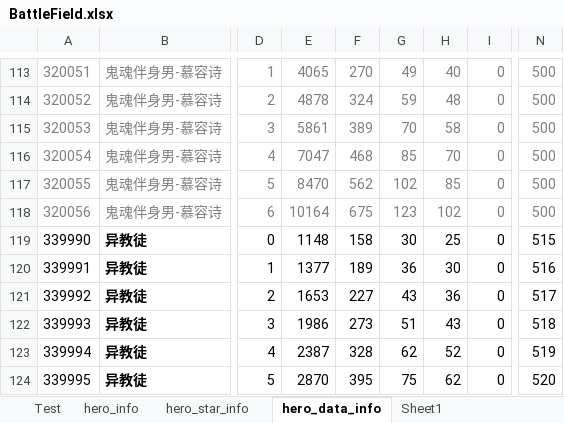
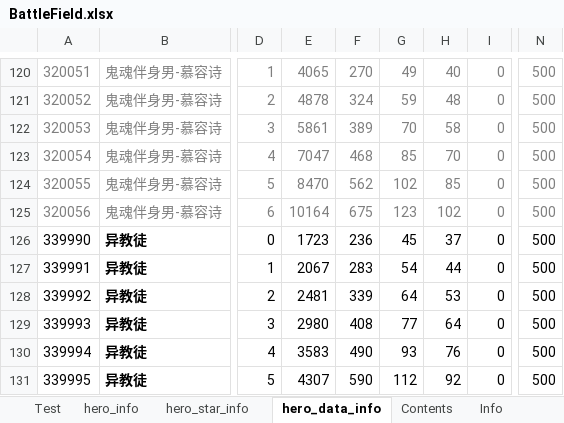
Before and after one commit to Tillfore/Turn-basedBattleSimuBook, an Excel workbook: BattleField.xlsx, sheet hero_data_info, drawn as a sheet; only a part is shown, gaps mark what is left out; values as stored, in another font and other column widths than the file's, no borders; conditional formats not drawn; addresses are those after the commit; the diff covers the shown part only; the diff names each change by its address in the sheet, - before the commit and + after, or states it on an @@ line.

```diff
--- a/BattleField.xlsx (sheet hero_data_info)
+++ b/BattleField.xlsx (sheet hero_data_info)
-sheet tab: Sheet1
+sheet tab: Contents
+sheet tab: Info
-E126: 1148
+E126: 1723
-F126: 158
+F126: 236
-G126: 30
+G126: 45
-H126: 25
+H126: 37
-N126: 515
+N126: 500
-E127: 1377
+E127: 2067
-F127: 189
+F127: 283
-G127: 36
+G127: 54
-H127: 30
+H127: 44
-N127: 516
+N127: 500
-E128: 1653
+E128: 2481
-F128: 227
+F128: 339
-G128: 43
+G128: 64
-H128: 36
+H128: 53
-N128: 517
+N128: 500
-E129: 1986
+E129: 2980
-F129: 273
+F129: 408
-G129: 51
+G129: 77
-H129: 43
+H129: 64
-N129: 518
+N129: 500
-E130: 2387
+E130: 3583
-F130: 328
+F130: 490
-G130: 62
+G130: 93
-H130: 52
+H130: 76
-N130: 519
+N130: 500
-E131: 2870
+E131: 4307
-F131: 395
+F131: 590
-G131: 75
+G131: 112
-H131: 62
+H131: 92
-N131: 520
+N131: 500
```
Also changed, not shown: 28 added rows, 285 edited cells and cell formats elsewhere in this sheet, sheet hero_info, sheet Test, sheet hero_star_info, formulas that keep their value, 3 other files.
